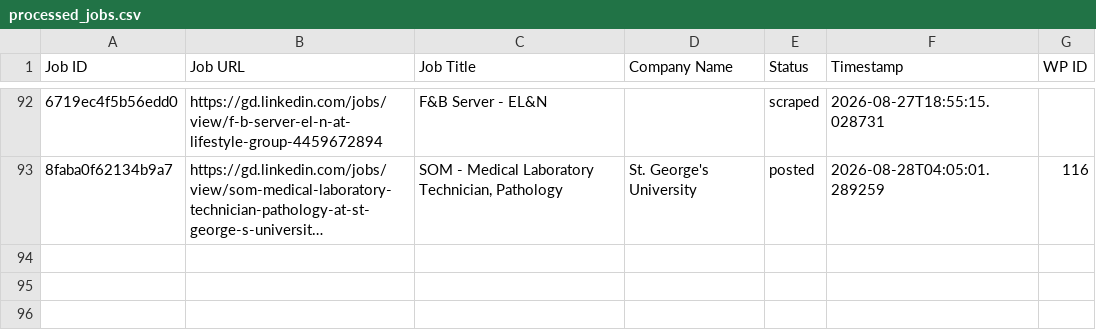
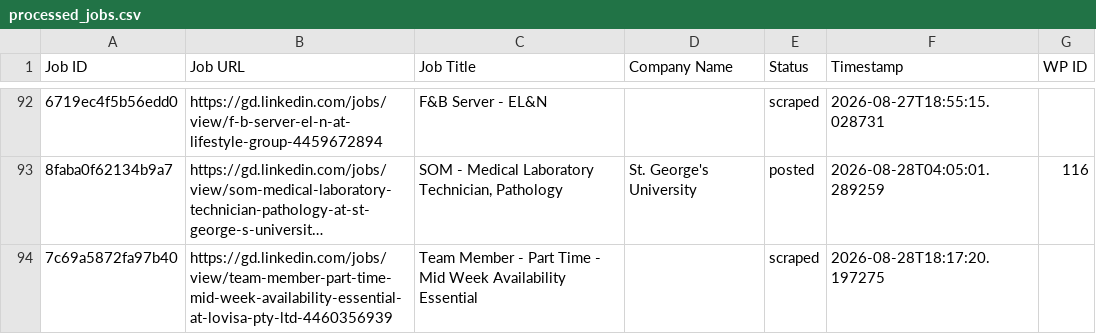
Before and after one commit to innovationinc2000/gd, a CSV file: processed_jobs.csv, drawn as a sheet; only a part is shown, gaps mark what is left out; long unchanged cells end in …; the diff names each change by its address in the sheet, - before the commit and + after, or states it on an @@ line.

```diff
--- a/processed_jobs.csv
+++ b/processed_jobs.csv
+row 94: 7c69a5872fa97b40 | https://gd.linkedin.com/jobs/view/team-member-part-time-mid-week-availability-essential-at-lovisa-pty-ltd-4460356939 | Team Member - Part Time - Mid Week Availability Essential |  | scraped | 2026-08-28T18:17:20.197275
```
